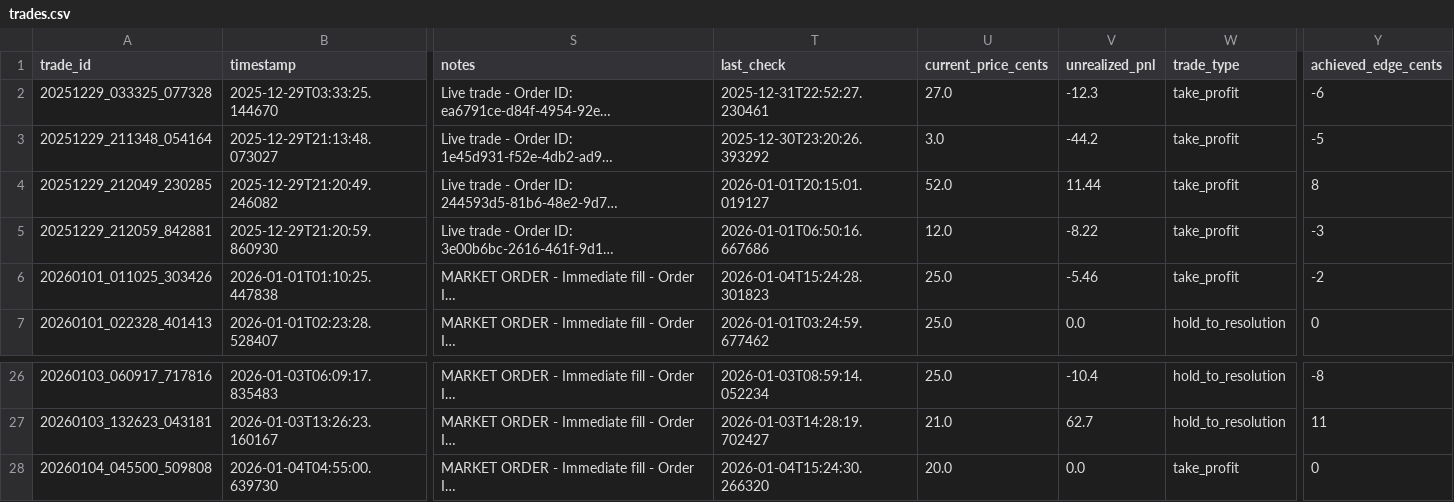
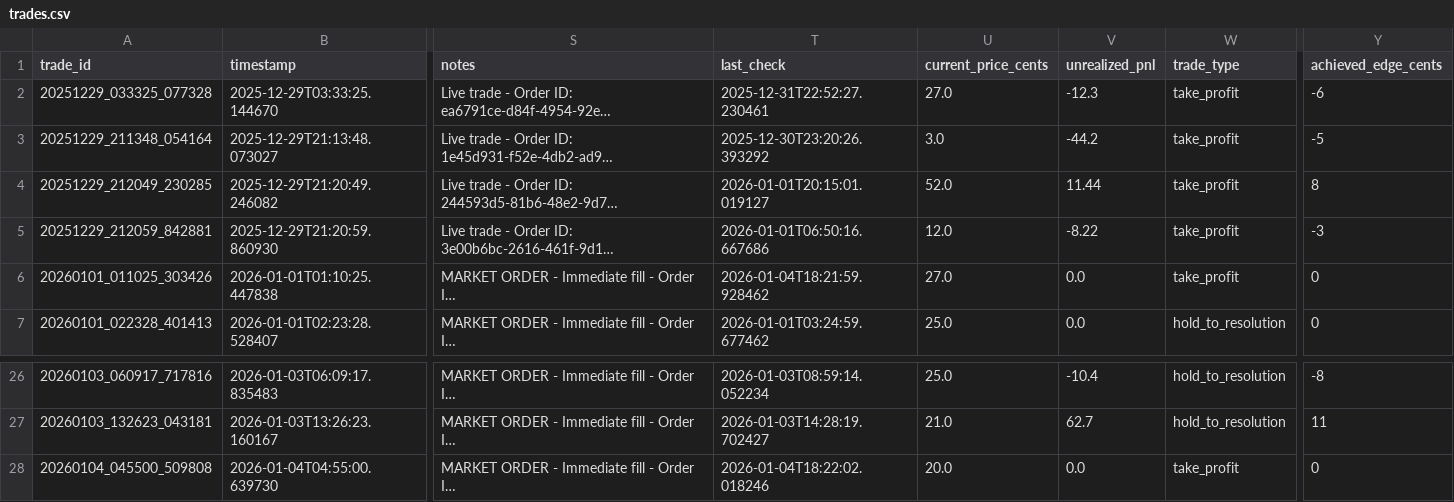
Before and after one commit to ChunTungZhuangLeo/moondev_follow, a CSV file: src/data/kalshiv2_live_1227/trades.csv, drawn as a sheet; only a part is shown, gaps mark what is left out; long unchanged cells end in …; the diff names each change by its address in the sheet, - before the commit and + after, or states it on an @@ line.

```diff
--- a/src/data/kalshiv2_live_1227/trades.csv
+++ b/src/data/kalshiv2_live_1227/trades.csv
-T6 (last_check): 2026-01-04T15:24:28.301823
+T6 (last_check): 2026-01-04T18:21:59.928462
-U6 (current_price_cents): 25.0
+U6 (current_price_cents): 27.0
-V6 (unrealized_pnl): -5.46
+V6 (unrealized_pnl): 0.0
-Y6 (achieved_edge_cents): -2
+Y6 (achieved_edge_cents): 0
-T28 (last_check): 2026-01-04T15:24:30.266320
+T28 (last_check): 2026-01-04T18:22:02.018246
```
Also changed, not shown: src/data/kalshiv2_live_1227/price_history.csv, 1 other file.
